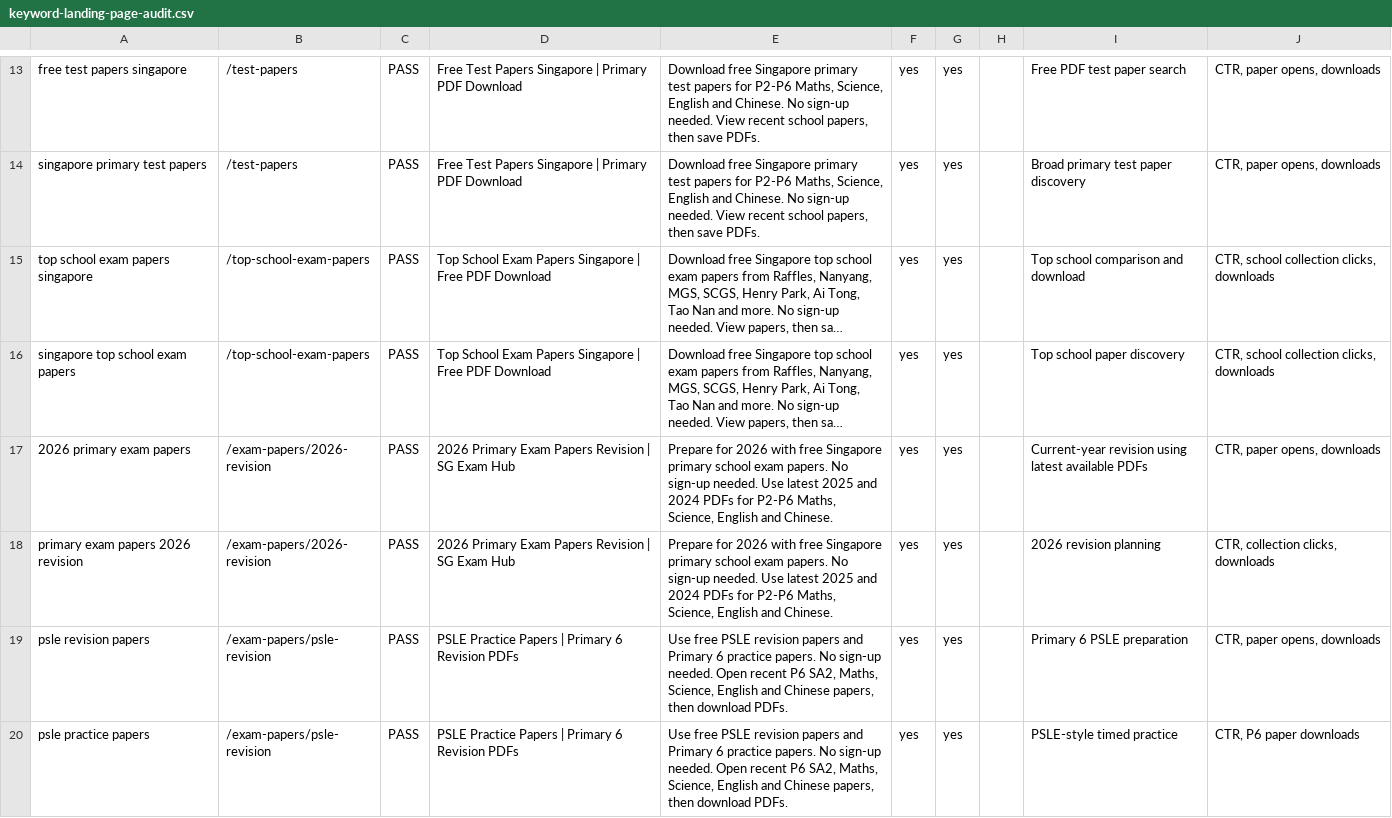
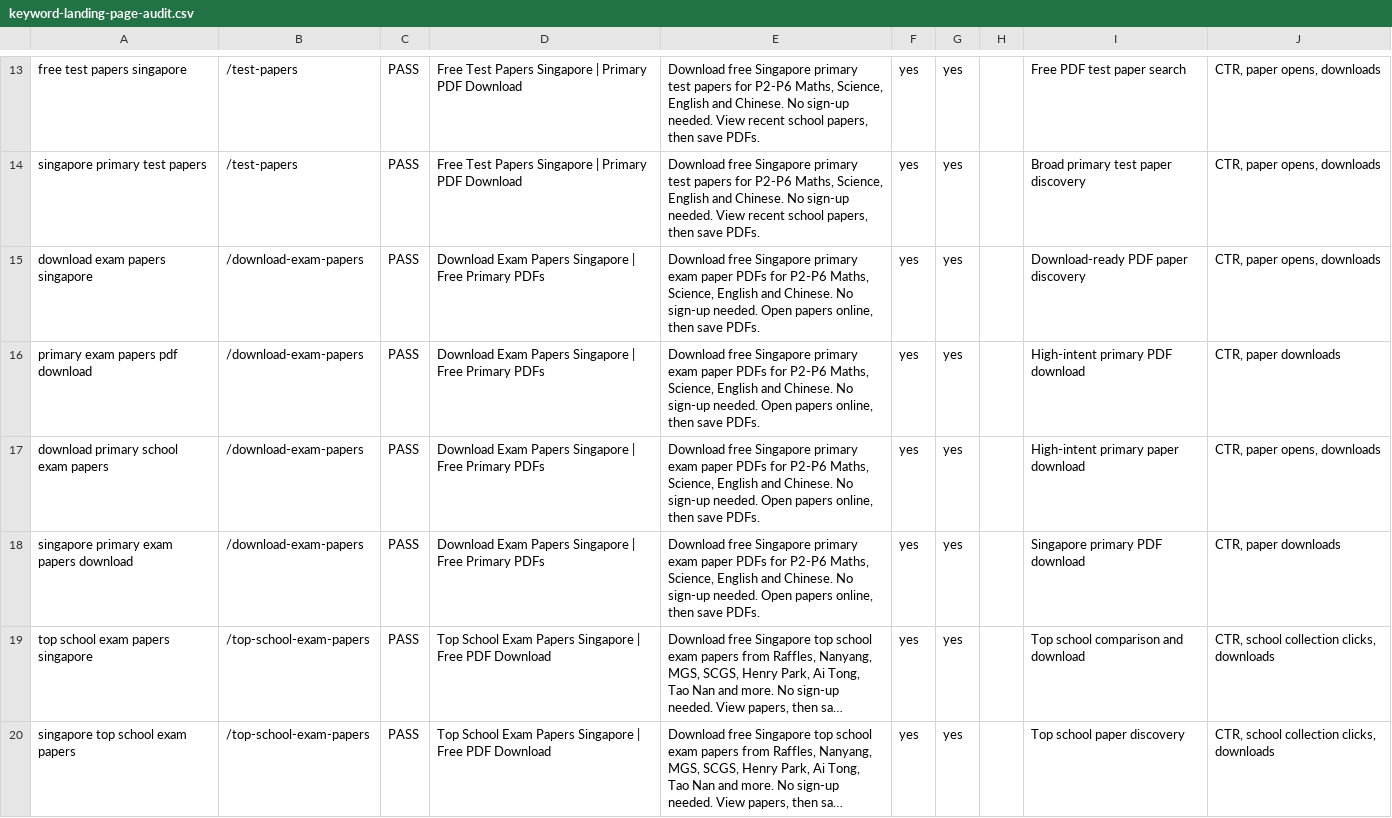
Before and after one commit to claudius-inc/psle-papers, a CSV file: reports/seo/keyword-landing-page-audit.csv, drawn as a sheet; only a part is shown, gaps mark what is left out; the shorter side is filled out with more unchanged rows; long unchanged cells end in …; the diff names each change by its address in the sheet, - before the commit and + after, or states it on an @@ line.

Commit message:
Add download exam papers landing page

```diff
--- a/reports/seo/keyword-landing-page-audit.csv
+++ b/reports/seo/keyword-landing-page-audit.csv
+row 15: download exam papers singapore | /download-exam-papers | PASS | Download Exam Papers Singapore | Free Primary PDFs | Download free Singapore primary exam paper PDFs for P2-P6 Maths, Science, English and Chinese. No sign-up needed. Open papers online, then save PDFs. | yes | yes |  | Download-ready PDF paper discovery | CTR, paper opens, downloads
+row 16: primary exam papers pdf download | /download-exam-papers | PASS | Download Exam Papers Singapore | Free Primary PDFs | Download free Singapore primary exam paper PDFs for P2-P6 Maths, Science, English and Chinese. No sign-up needed. Open papers online, then save PDFs. | yes | yes |  | High-intent primary PDF download | CTR, paper downloads
+row 17: download primary school exam papers | /download-exam-papers | PASS | Download Exam Papers Singapore | Free Primary PDFs | Download free Singapore primary exam paper PDFs for P2-P6 Maths, Science, English and Chinese. No sign-up needed. Open papers online, then save PDFs. | yes | yes |  | High-intent primary paper download | CTR, paper opens, downloads
+row 18: singapore primary exam papers download | /download-exam-papers | PASS | Download Exam Papers Singapore | Free Primary PDFs | Download free Singapore primary exam paper PDFs for P2-P6 Maths, Science, English and Chinese. No sign-up needed. Open papers online, then save PDFs. | yes | yes |  | Singapore primary PDF download | CTR, paper downloads
```
Also changed, not shown: reports/seo/google-snippet-recheck-tracker.csv, reports/seo/gsc-url-inspection-tracker.csv, 25 other files.
